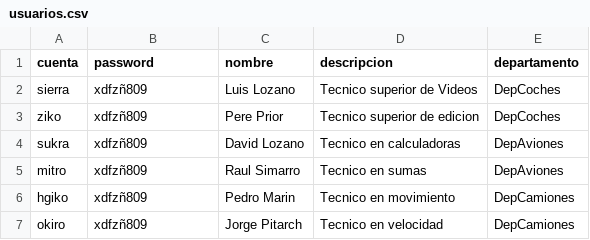
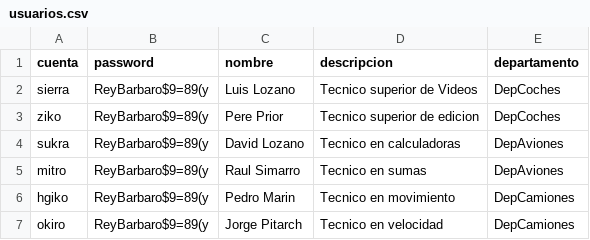
Before and after one commit to Alusim0931/Sistemas-Inform-ticos, a CSV file: usuarios.csv, drawn as a sheet; the diff names each change by its address in the sheet, - before the commit and + after, or states it on an @@ line.

Commit message:
Update usuarios.csv

```diff
--- a/usuarios.csv
+++ b/usuarios.csv
-B2:B7 (password): xdfzñ809
+B2:B7 (password): ReyBarbaro$9=89(y
```
